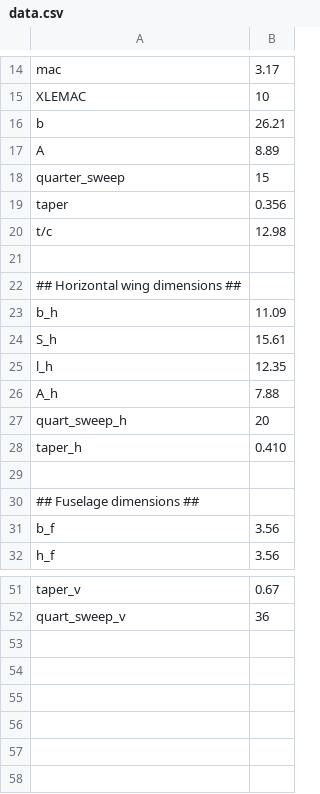
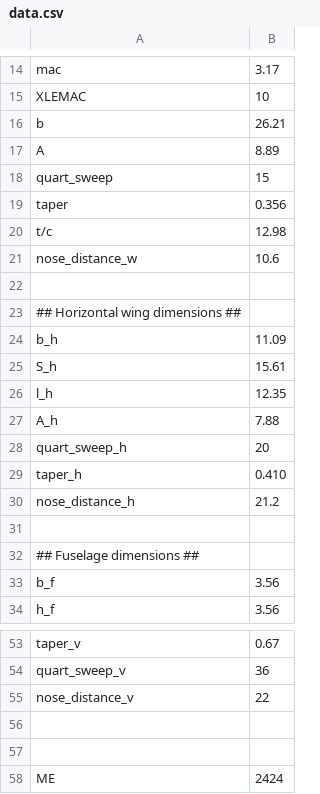
Before and after one commit to iamlucasvieira/tutorial-systems-engineering, a CSV file: aircraft/data.csv, drawn as a sheet; only a part is shown, gaps mark what is left out.

```diff
--- a/aircraft/data.csv
+++ b/aircraft/data.csv
@@ -17,5 +17,6 @@ b, 26.21
 A, 8.89
-quarter_sweep, 15
+quart_sweep, 15
 taper, 0.356
 t/c,12.98
+nose_distance_w, 10.6
 
@@ -28,2 +29,3 @@ quart_sweep_h, 20
 taper_h, 0.410
+nose_distance_h, 21.2
 
@@ -52 +54,5 @@ taper_v, 0.67
 quart_sweep_v, 36
+nose_distance_v, 22
+
+
+ME, 2424
```
Also changed, not shown: 1 other file.
